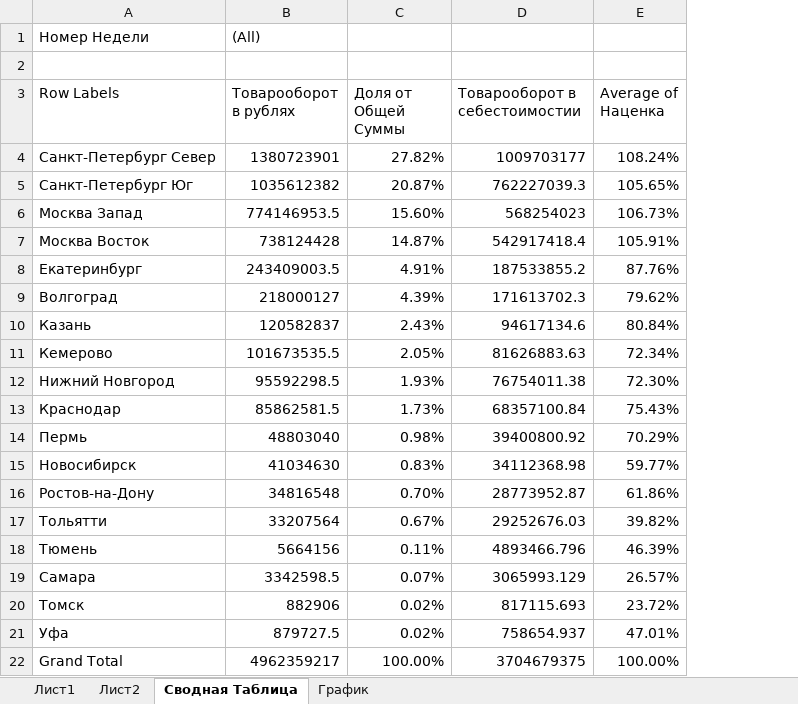
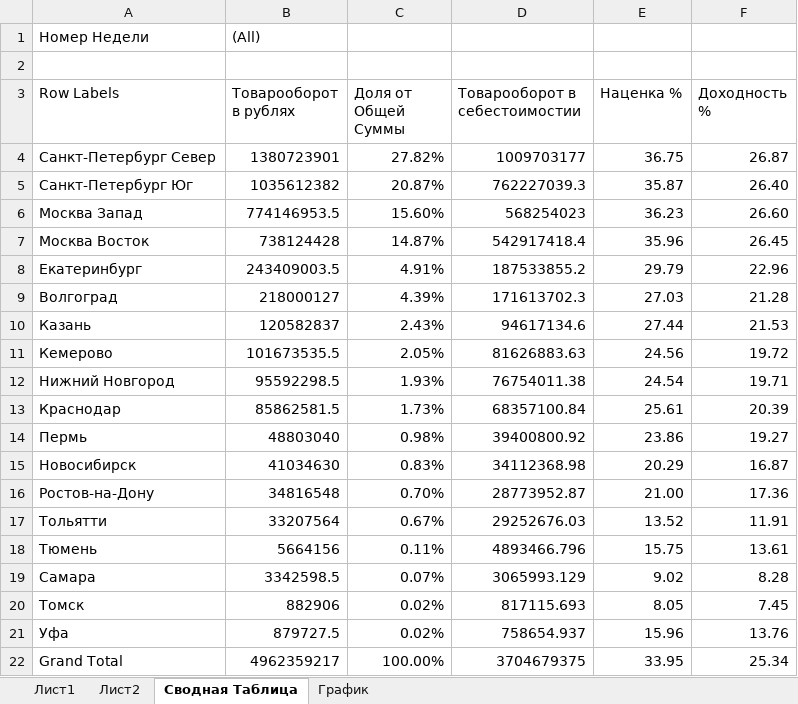
Before and after one commit to TimurAmrenov/Excel-Final-Project, an Excel workbook: Тестирование Аналитик By Timur Amrenov.xlsx, sheet Сводная Таблица, drawn as a sheet; values as stored, in another font and other column widths than the file's, no borders; removed rows and columns are numbered as before the commit, all else as after; the diff names each change by its address in the sheet, - before the commit and + after, or states it on an @@ line.

```diff
--- a/Тестирование Аналитик By Timur Amrenov.xlsx (sheet Сводная Таблица)
+++ b/Тестирование Аналитик By Timur Amrenov.xlsx (sheet Сводная Таблица)
-column E (Average of Наценка), rows 4-22: 108.24% | 105.65% | 106.73% | 105.91% | 87.76% | 79.62% | 80.84% | 72.34% | 72.30% | 75.43% | 70.29% | 59.77% | 61.86% | 39.82% | 46.39% | 26.57% | 23.72% | 47.01% | 100.00%
+column E (Наценка %), rows 4-22: 36.75 | 35.87 | 36.23 | 35.96 | 29.79 | 27.03 | 27.44 | 24.56 | 24.54 | 25.61 | 23.86 | 20.29 | 21.00 | 13.52 | 15.75 | 9.02 | 8.05 | 15.96 | 33.95
+column F (Доходность %), rows 4-22: 26.87 | 26.40 | 26.60 | 26.45 | 22.96 | 21.28 | 21.53 | 19.72 | 19.71 | 20.39 | 19.27 | 16.87 | 17.36 | 11.91 | 13.61 | 8.28 | 7.45 | 13.76 | 25.34
```
Also changed, not shown: sheet График, charts or pictures.
